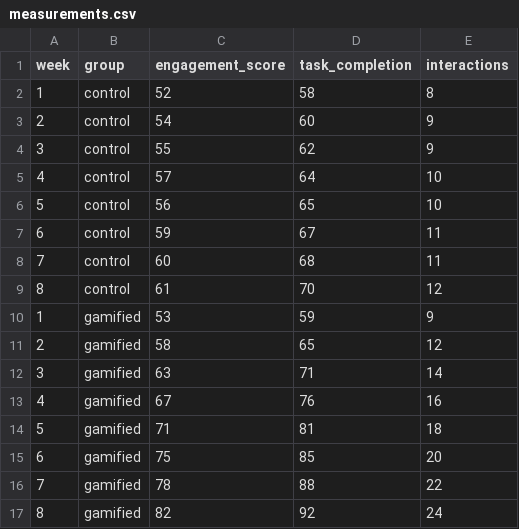
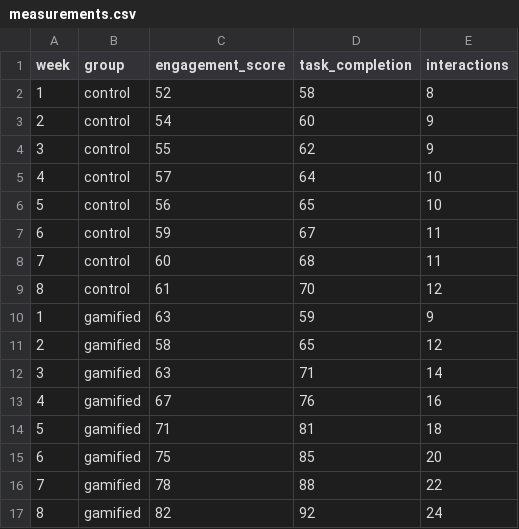
Before and after one commit to nattashalevch/ssg-lab, a CSV file: data/measurements.csv, drawn as a sheet.

Commit message:
Restore original experiment data and results

```diff
--- a/data/measurements.csv
+++ b/data/measurements.csv
@@ -9,3 +9,3 @@ week,group,engagement_score,task_completion,interactions
 8,control,61,70,12
-1,gamified,53,59,9
+1,gamified,63,59,9
 2,gamified,58,65,12
```
Also changed, not shown: 2 other files.
